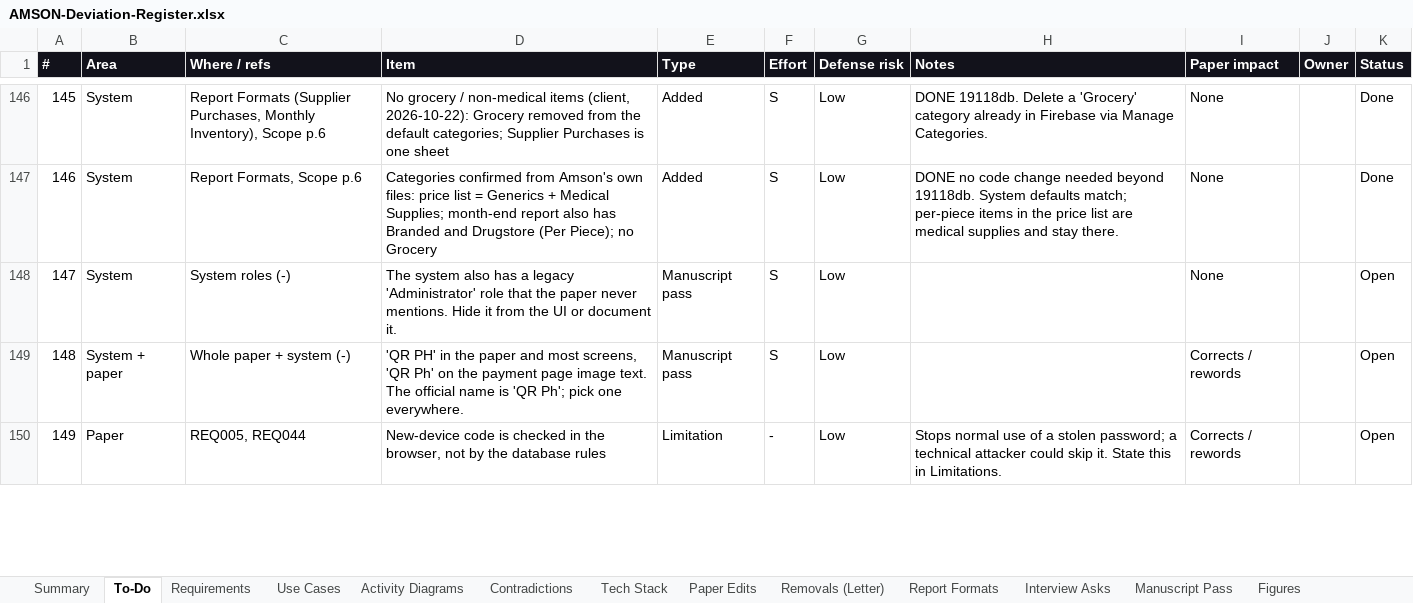
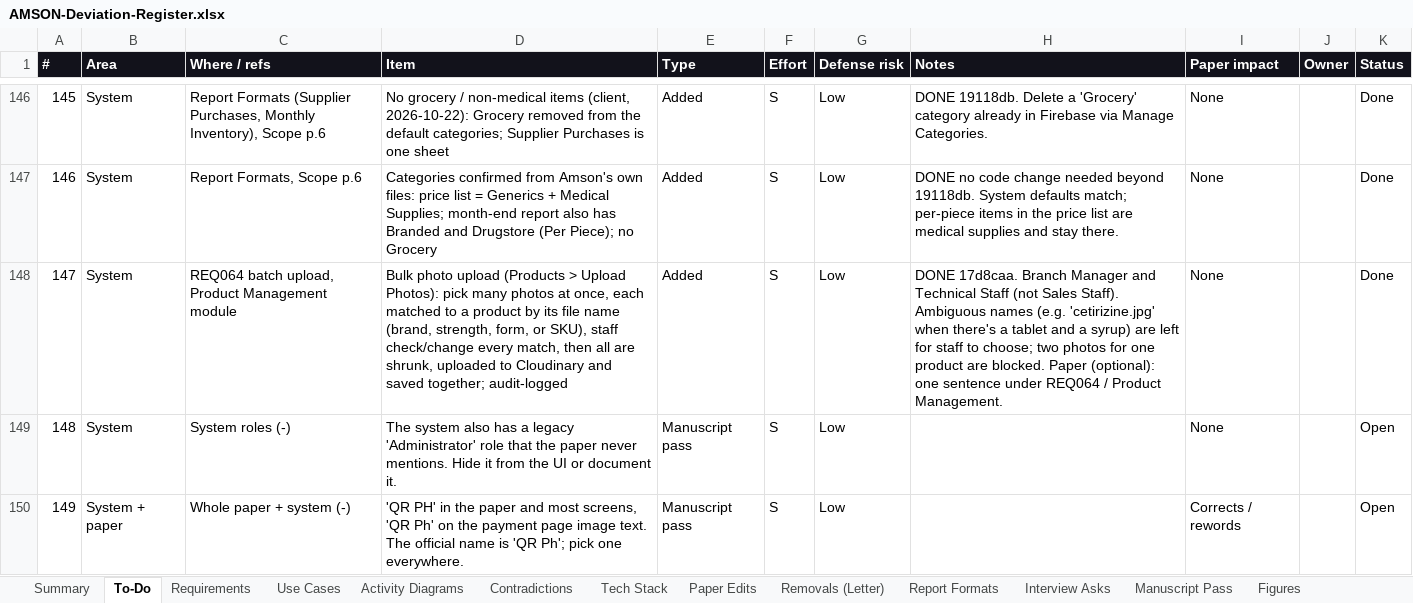
Before and after one commit to phobiaax/Amson, an Excel workbook: docs/AMSON-Deviation-Register.xlsx, sheet To-Do, drawn as a sheet; only a part is shown, gaps mark what is left out; the shorter side is filled out with more unchanged rows; values as stored, in another font and other column widths than the file's, no borders; conditional formats not drawn; addresses are those after the commit; the diff covers the shown part only; the diff names each change by its address in the sheet, - before the commit and + after, or states it on an @@ line.

```diff
--- a/docs/AMSON-Deviation-Register.xlsx (sheet To-Do)
+++ b/docs/AMSON-Deviation-Register.xlsx (sheet To-Do)
+row 148: 147 | System | REQ064 batch upload, Product Management module | Bulk photo upload (Products > Upload Photos): pick many photos at once, each matched to a product by its file name (brand, strength, form, or SKU), staff check/change every match, then all are shrunk, uploaded to Cloudinary and saved together; audit-logged | Added | S | Low | DONE 17d8caa. Branch Manager and Technical Staff (not Sales Staff). Ambiguous names (e.g. 'cetirizine.jpg' when there's a tablet and a syrup) are left for staff to choose; two photos for one product are blocked. Paper (optional): one sentence under REQ064 / Product Management. | None |  | Done
@@ column A (#) renumbered from row 149 down @@
```
Also changed, not shown: 1 edited cell elsewhere in this sheet.
